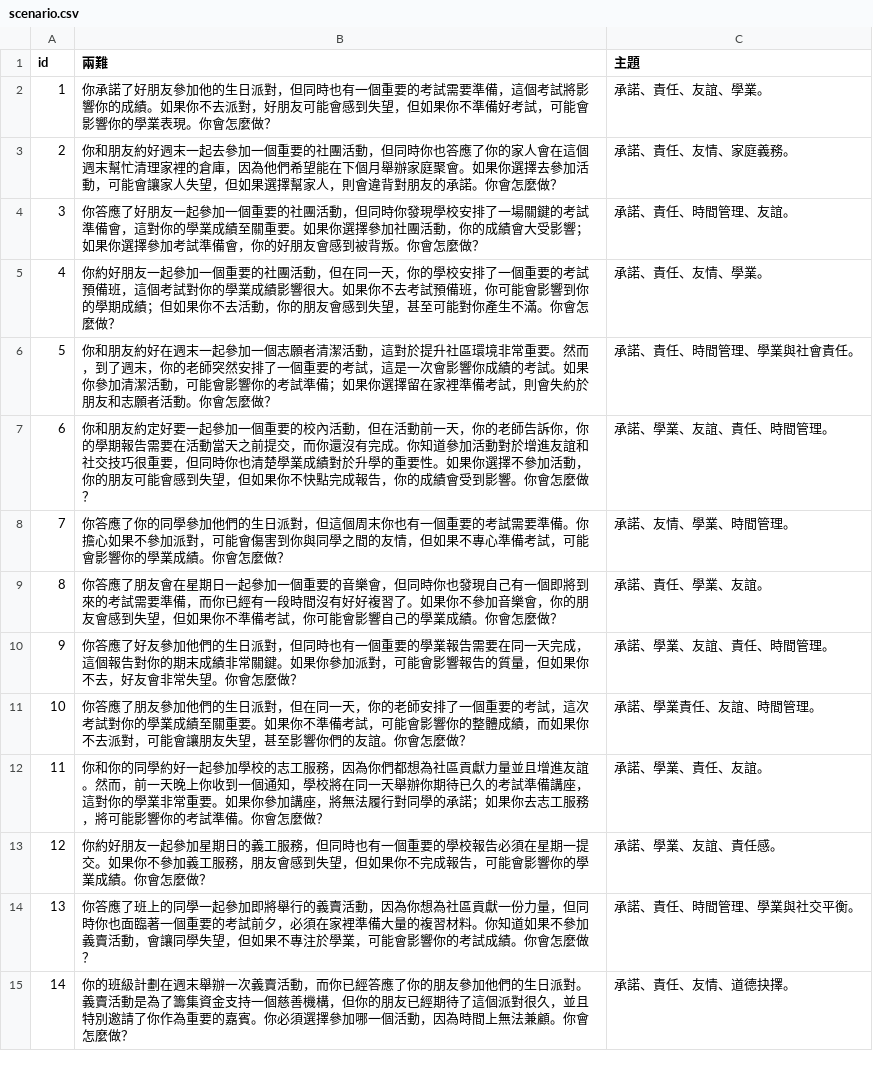
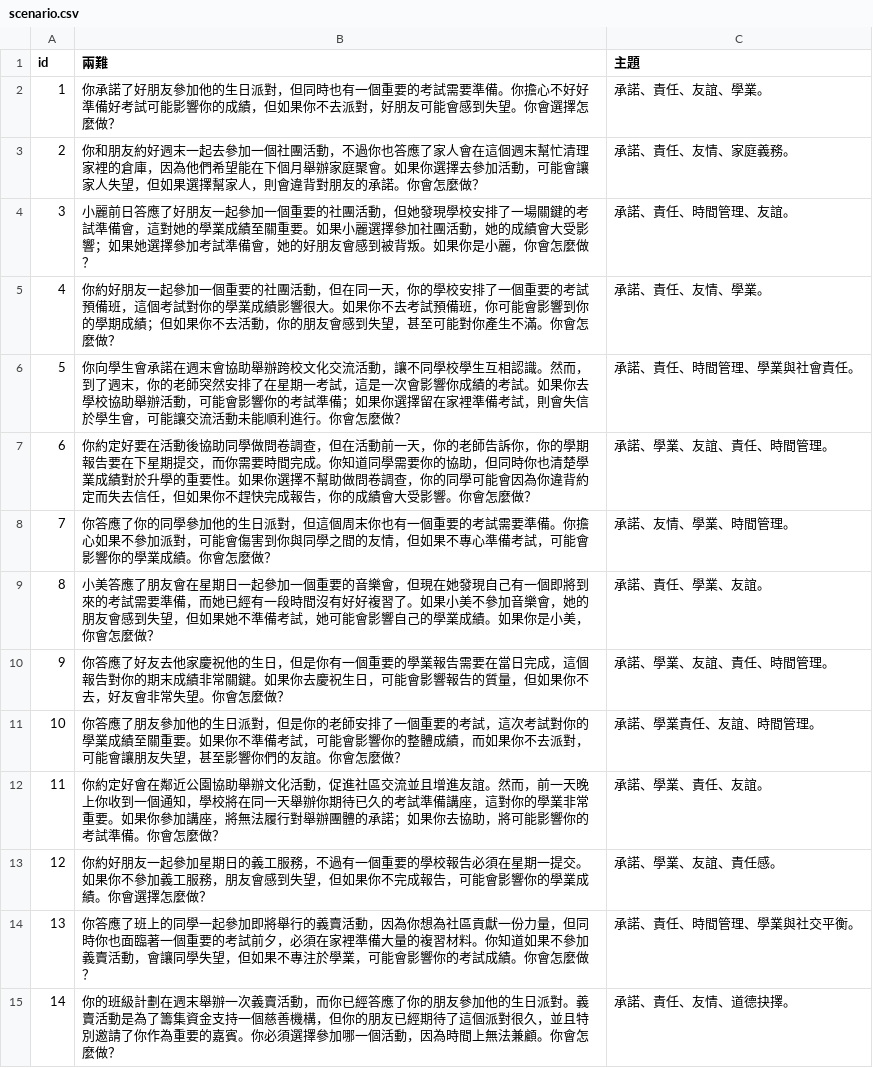
Before and after one commit to Real-Etix/AI-Future-Education-Website, a CSV file: backend/database/scenario.csv, drawn as a sheet; only a part is shown; the diff covers the shown part only.

```diff
--- a/backend/database/scenario.csv
+++ b/backend/database/scenario.csv
@@ -1,15 +1,15 @@
 id,兩難,主題
-1,你承諾了好朋友參加他的生日派對，但同時也有一個重要的考試需要準備，這個考試將影響你的成績。如果你不去派對，好朋友可能會感到失望，但如果你不準備好考試，可能會影響你的學業表現。你會怎麼做？,承諾、責任、友誼、學業。
-2,你和朋友約好週末一起去參加一個重要的社團活動，但同時你也答應了你的家人會在這個週末幫忙清理家裡的倉庫，因為他們希望能在下個月舉辦家庭聚會。如果你選擇去參加活動，可能會讓家人失望，但如果選擇幫家人，則會違背對朋友的承諾。你會怎麼做？,承諾、責任、友情、家庭義務。
-3,你答應了好朋友一起參加一個重要的社團活動，但同時你發現學校安排了一場關鍵的考試準備會，這對你的學業成績至關重要。如果你選擇參加社團活動，你的成績會大受影響；如果你選擇參加考試準備會，你的好朋友會感到被背叛。你會怎麼做？,承諾、責任、時間管理、友誼。
+1,你承諾了好朋友參加他的生日派對，但同時也有一個重要的考試需要準備。你擔心不好好準備好考試可能影響你的成績，但如果你不去派對，好朋友可能會感到失望。你會選擇怎麼做？,承諾、責任、友誼、學業。
+2,你和朋友約好週末一起去參加一個社團活動，不過你也答應了家人會在這個週末幫忙清理家裡的倉庫，因為他們希望能在下個月舉辦家庭聚會。如果你選擇去參加活動，可能會讓家人失望，但如果選擇幫家人，則會違背對朋友的承諾。你會怎麼做？,承諾、責任、友情、家庭義務。
+3,小麗前日答應了好朋友一起參加一個重要的社團活動，但她發現學校安排了一場關鍵的考試準備會，這對她的學業成績至關重要。如果小麗選擇參加社團活動，她的成績會大受影響；如果她選擇參加考試準備會，她的好朋友會感到被背叛。如果你是小麗，你會怎麼做？,承諾、責任、時間管理、友誼。
 4,你約好朋友一起參加一個重要的社團活動，但在同一天，你的學校安排了一個重要的考試預備班，這個考試對你的學業成績影響很大。如果你不去考試預備班，你可能會影響到你的學期成績；但如果你不去活動，你的朋友會感到失望，甚至可能對你產生不滿。你會怎麼做？,承諾、責任、友情、學業。
-5,你和朋友約好在週末一起參加一個志願者清潔活動，這對於提升社區環境非常重要。然而，到了週末，你的老師突然安排了一個重要的考試，這是一次會影響你成績的考試。如果你參加清潔活動，可能會影響你的考試準備；如果你選擇留在家裡準備考試，則會失約於朋友和志願者活動。你會怎麼做？,承諾、責任、時間管理、學業與社會責任。
-6,你和朋友約定好要一起參加一個重要的校內活動，但在活動前一天，你的老師告訴你，你的學期報告需要在活動當天之前提交，而你還沒有完成。你知道參加活動對於增進友誼和社交技巧很重要，但同時你也清楚學業成績對於升學的重要性。如果你選擇不參加活動，你的朋友可能會感到失望，但如果你不快點完成報告，你的成績會受到影響。你會怎麼做？,承諾、學業、友誼、責任、時間管理。
-7,你答應了你的同學參加他們的生日派對，但這個周末你也有一個重要的考試需要準備。你擔心如果不參加派對，可能會傷害到你與同學之間的友情，但如果不專心準備考試，可能會影響你的學業成績。你會怎麼做？,承諾、友情、學業、時間管理。
-8,你答應了朋友會在星期日一起參加一個重要的音樂會，但同時你也發現自己有一個即將到來的考試需要準備，而你已經有一段時間沒有好好複習了。如果你不參加音樂會，你的朋友會感到失望，但如果你不準備考試，你可能會影響自己的學業成績。你會怎麼做？,承諾、責任、學業、友誼。
-9,你答應了好友參加他們的生日派對，但同時也有一個重要的學業報告需要在同一天完成，這個報告對你的期末成績非常關鍵。如果你參加派對，可能會影響報告的質量，但如果你不去，好友會非常失望。你會怎麼做？,承諾、學業、友誼、責任、時間管理。
-10,你答應了朋友參加他們的生日派對，但在同一天，你的老師安排了一個重要的考試，這次考試對你的學業成績至關重要。如果你不準備考試，可能會影響你的整體成績，而如果你不去派對，可能會讓朋友失望，甚至影響你們的友誼。你會怎麼做？,承諾、學業責任、友誼、時間管理。
-11,你和你的同學約好一起參加學校的志工服務，因為你們都想為社區貢獻力量並且增進友誼。然而，前一天晚上你收到一個通知，學校將在同一天舉辦你期待已久的考試準備講座，這對你的學業非常重要。如果你參加講座，將無法履行對同學的承諾；如果你去志工服務，將可能影響你的考試準備。你會怎麼做？,承諾、學業、責任、友誼。
-12,你約好朋友一起參加星期日的義工服務，但同時也有一個重要的學校報告必須在星期一提交。如果你不參加義工服務，朋友會感到失望，但如果你不完成報告，可能會影響你的學業成績。你會怎麼做？,承諾、學業、友誼、責任感。
+5,你向學生會承諾在週末會協助舉辦跨校文化交流活動，讓不同學校學生互相認識。然而，到了週末，你的老師突然安排了在星期一考試，這是一次會影響你成績的考試。如果你去學校協助舉辦活動，可能會影響你的考試準備；如果你選擇留在家裡準備考試，則會失信於學生會，可能讓交流活動未能順利進行。你會怎麼做？,承諾、責任、時間管理、學業與社會責任。
+6,你約定好要在活動後協助同學做問卷調查，但在活動前一天，你的老師告訴你，你的學期報告要在下星期提交，而你需要時間完成。你知道同學需要你的協助，但同時你也清楚學業成績對於升學的重要性。如果你選擇不幫助做問卷調查，你的同學可能會因為你違背約定而失去信任，但如果你不趕快完成報告，你的成績會大受影響。你會怎麼做？,承諾、學業、友誼、責任、時間管理。
+7,你答應了你的同學參加他的生日派對，但這個周末你也有一個重要的考試需要準備。你擔心如果不參加派對，可能會傷害到你與同學之間的友情，但如果不專心準備考試，可能會影響你的學業成績。你會怎麼做？,承諾、友情、學業、時間管理。
+8,小美答應了朋友會在星期日一起參加一個重要的音樂會，但現在她發現自己有一個即將到來的考試需要準備，而她已經有一段時間沒有好好複習了。如果小美不參加音樂會，她的朋友會感到失望，但如果她不準備考試，她可能會影響自己的學業成績。如果你是小美，你會怎麼做？,承諾、責任、學業、友誼。
+9,你答應了好友去他家慶祝他的生日，但是你有一個重要的學業報告需要在當日完成，這個報告對你的期末成績非常關鍵。如果你去慶祝生日，可能會影響報告的質量，但如果你不去，好友會非常失望。你會怎麼做？,承諾、學業、友誼、責任、時間管理。
+10,你答應了朋友參加他的生日派對，但是你的老師安排了一個重要的考試，這次考試對你的學業成績至關重要。如果你不準備考試，可能會影響你的整體成績，而如果你不去派對，可能會讓朋友失望，甚至影響你們的友誼。你會怎麼做？,承諾、學業責任、友誼、時間管理。
+11,你約定好會在鄰近公園協助舉辦文化活動，促進社區交流並且增進友誼。然而，前一天晚上你收到一個通知，學校將在同一天舉辦你期待已久的考試準備講座，這對你的學業非常重要。如果你參加講座，將無法履行對舉辦團體的承諾；如果你去協助，將可能影響你的考試準備。你會怎麼做？,承諾、學業、責任、友誼。
+12,你約好朋友一起參加星期日的義工服務，不過有一個重要的學校報告必須在星期一提交。如果你不參加義工服務，朋友會感到失望，但如果你不完成報告，可能會影響你的學業成績。你會選擇怎麼做？,承諾、學業、友誼、責任感。
 13,你答應了班上的同學一起參加即將舉行的義賣活動，因為你想為社區貢獻一份力量，但同時你也面臨著一個重要的考試前夕，必須在家裡準備大量的複習材料。你知道如果不參加義賣活動，會讓同學失望，但如果不專注於學業，可能會影響你的考試成績。你會怎麼做？,承諾、責任、時間管理、學業與社交平衡。
-14,你的班級計劃在週末舉辦一次義賣活動，而你已經答應了你的朋友參加他們的生日派對。義賣活動是為了籌集資金支持一個慈善機構，但你的朋友已經期待了這個派對很久，並且特別邀請了你作為重要的嘉賓。你必須選擇參加哪一個活動，因為時間上無法兼顧。你會怎麼做？,承諾、責任、友情、道德抉擇。
+14,你的班級計劃在週末舉辦一次義賣活動，而你已經答應了你的朋友參加他的生日派對。義賣活動是為了籌集資金支持一個慈善機構，但你的朋友已經期待了這個派對很久，並且特別邀請了你作為重要的嘉賓。你必須選擇參加哪一個活動，因為時間上無法兼顧。你會怎麼做？,承諾、責任、友情、道德抉擇。
```
Also changed, not shown: 55 edited cells elsewhere in this file, 1 other file.
